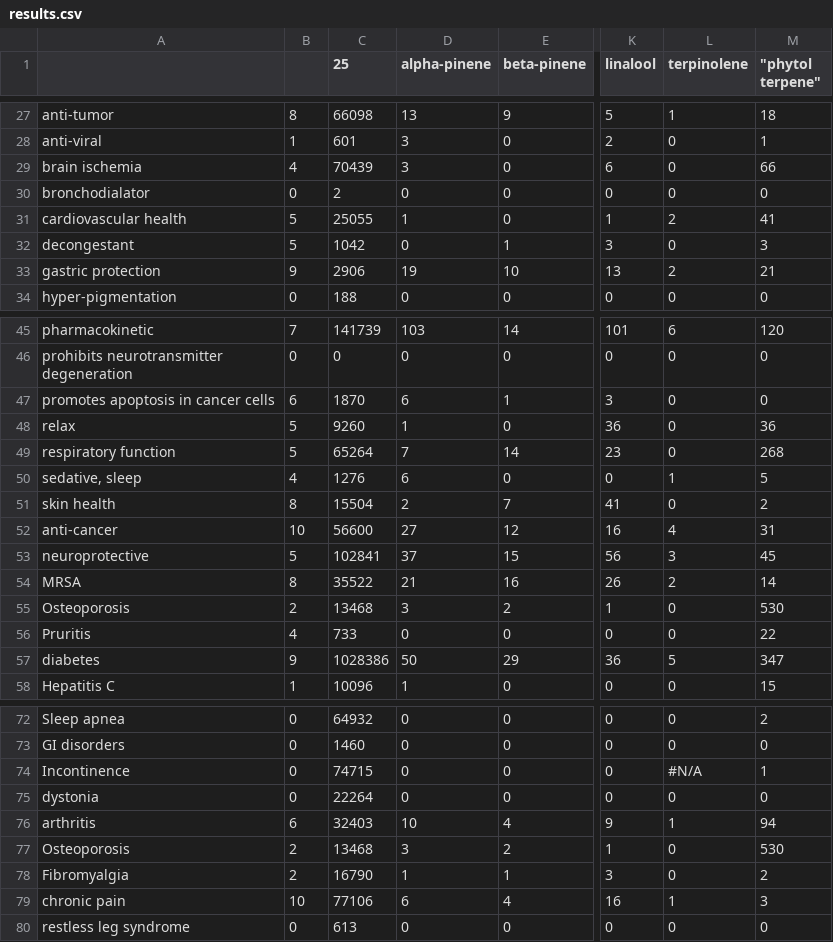
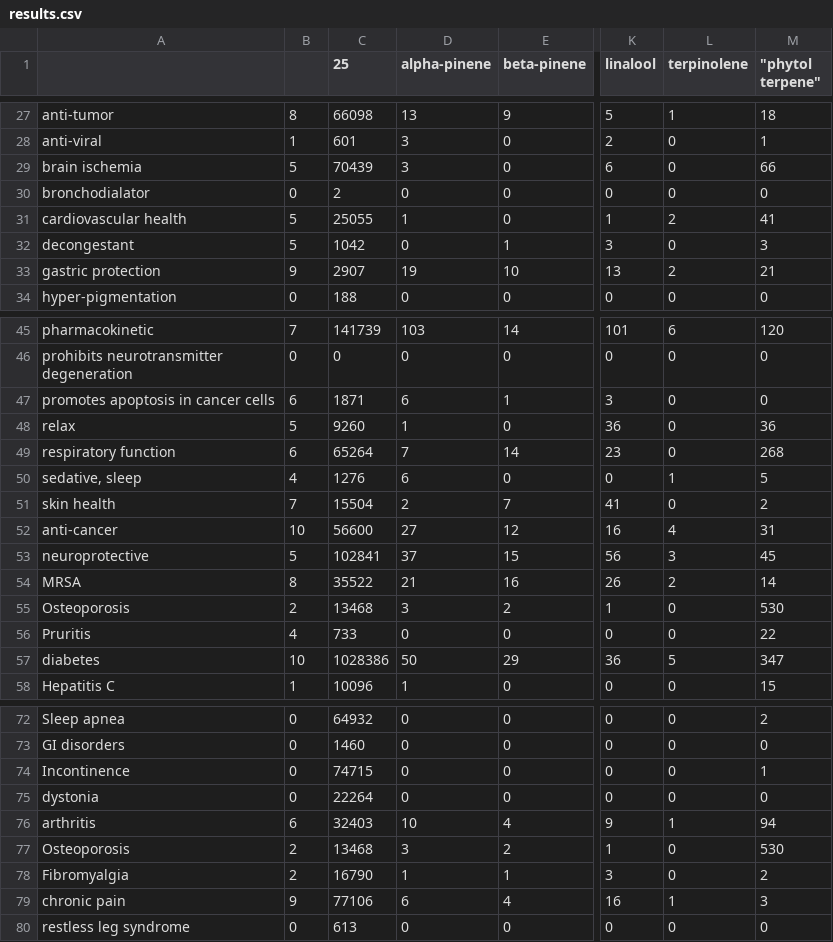
Before and after one commit to Terpedia/terpmed, a CSV file: data/results.csv, drawn as a sheet; only a part is shown, gaps mark what is left out; the diff covers the shown part only; the diff names each change by its address in the sheet, - before the commit and + after, or states it on an @@ line.

```diff
--- a/data/results.csv
+++ b/data/results.csv
-B29: 4
+B29: 5
-C33 (25): 2906
+C33 (25): 2907
-C47 (25): 1870
+C47 (25): 1871
-B49: 5
+B49: 6
-B51: 8
+B51: 7
-B57: 9
+B57: 10
-L74 (terpinolene): #N/A
+L74 (terpinolene): 0
-B79: 10
+B79: 9
```
Also changed, not shown: 15 edited cells elsewhere in this file, public/results.csv, 2 other files.
